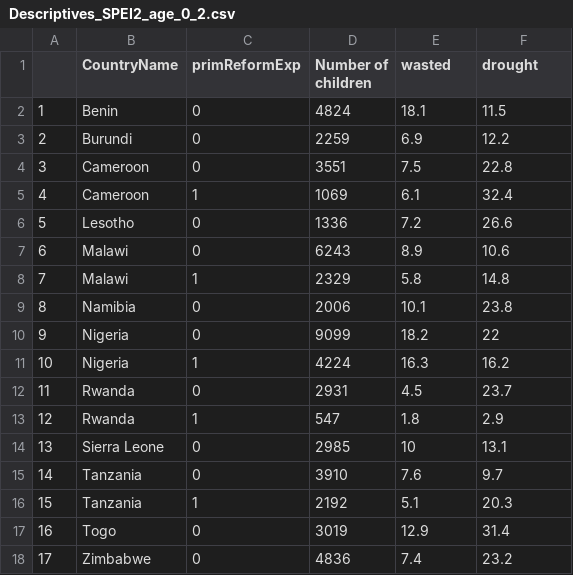
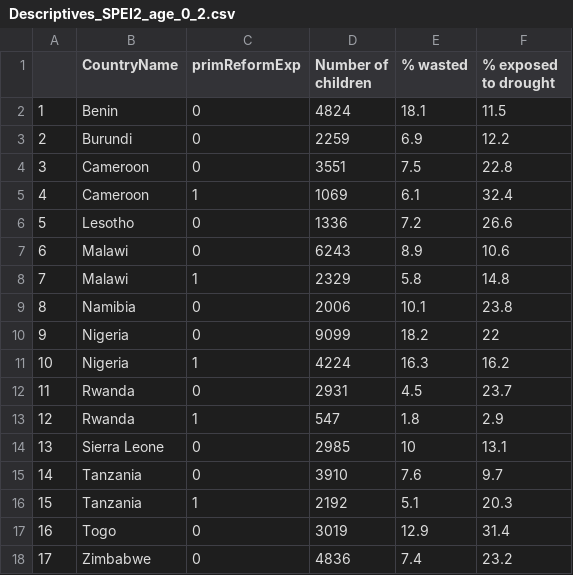
Before and after one commit to benmarhnia-lab/EduReforms_DroughtNutrition, a CSV file: Descriptives_SPEI2_age_0_2.csv, drawn as a sheet.

Commit message:
Update Descriptives_SPEI2_age_0_2.csv

```diff
--- a/Descriptives_SPEI2_age_0_2.csv
+++ b/Descriptives_SPEI2_age_0_2.csv
@@ -1,2 +1,2 @@
-"","CountryName","primReformExp","Number of children","wasted","drought"
+"","CountryName","primReformExp","Number of children","% wasted","% exposed to drought"
 "1","Benin",0,4824,18.1,11.5
```
